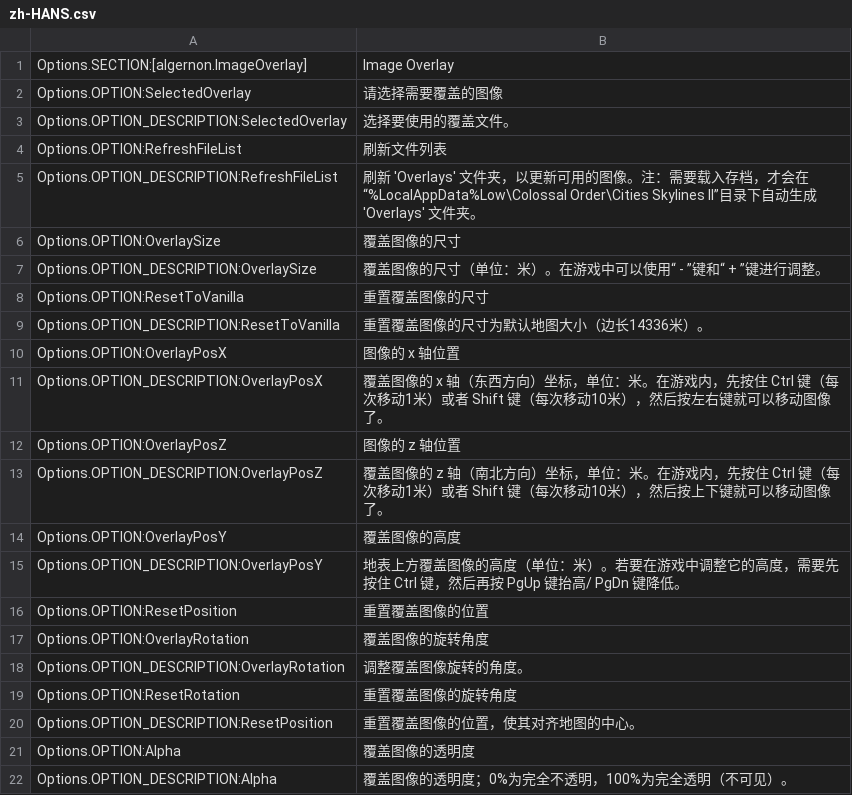
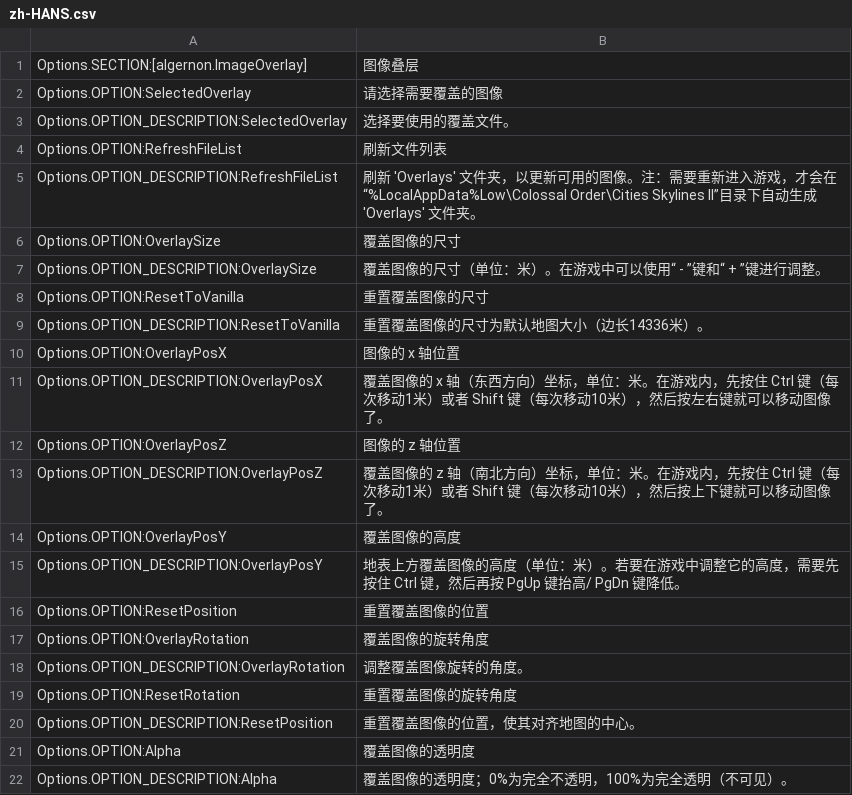
Before and after one commit to algernon-A/ImageOverlay, a CSV file: l10n/zh-HANS.csv, drawn as a sheet.

```diff
--- a/l10n/zh-HANS.csv
+++ b/l10n/zh-HANS.csv
@@ -1,2 +1,2 @@
-"Options.SECTION:[algernon.ImageOverlay]"	"Image Overlay"
+"Options.SECTION:[algernon.ImageOverlay]"	"图像叠层"
 "Options.OPTION:SelectedOverlay"	"请选择需要覆盖的图像"
@@ -4,3 +4,3 @@
 "Options.OPTION:RefreshFileList"	"刷新文件列表"
-"Options.OPTION_DESCRIPTION:RefreshFileList"	"刷新 'Overlays' 文件夹，以更新可用的图像。注：需要载入存档，才会在“%LocalAppData%Low\Colossal Order\Cities Skylines II”目录下自动生成 'Overlays' 文件夹。"
+"Options.OPTION_DESCRIPTION:RefreshFileList"	"刷新 'Overlays' 文件夹，以更新可用的图像。注：需要重新进入游戏，才会在“%LocalAppData%Low\Colossal Order\Cities Skylines II”目录下自动生成 'Overlays' 文件夹。"
 "Options.OPTION:OverlaySize"	"覆盖图像的尺寸"
```
Also changed, not shown: l10n/es-ES.csv, l10n/ro-RO.csv, 1 other file.
